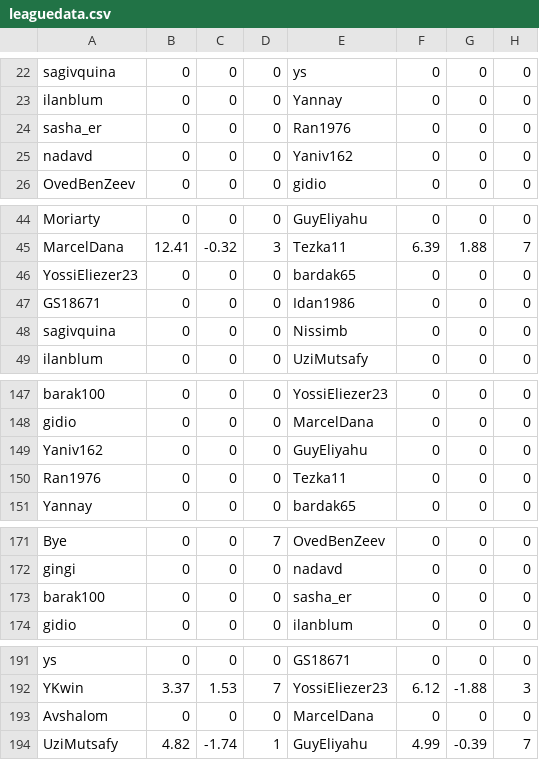
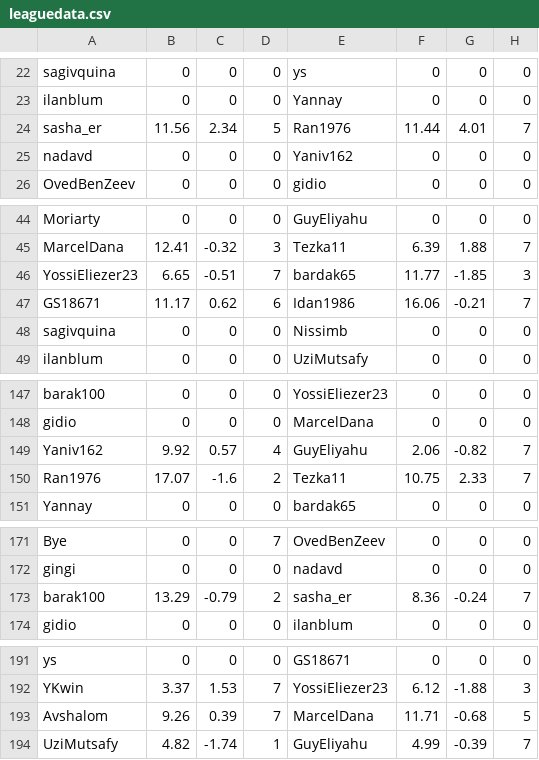
Before and after one commit to guyeli31/Shabi-Israel, a CSV file: leagues/Shabi Israel May 2026/leaguedata.csv, drawn as a sheet; only a part is shown, gaps mark what is left out; removed rows and columns are numbered as before the commit, all else as after; the diff covers the shown part only; the diff names each change by its address in the sheet, - before the commit and + after, or states it on an @@ line.

Commit message:
Auto-update leagues

```diff
--- a/leagues/Shabi Israel May 2026/leaguedata.csv
+++ b/leagues/Shabi Israel May 2026/leaguedata.csv
-row 24: sasha_er | 0 | 0 | 0 | Ran1976 | 0 | 0 | 0
+row 24: sasha_er | 11.56 | 2.34 | 5 | Ran1976 | 11.44 | 4.01 | 7
-row 46: YossiEliezer23 | 0 | 0 | 0 | bardak65 | 0 | 0 | 0
-row 47: GS18671 | 0 | 0 | 0 | Idan1986 | 0 | 0 | 0
+row 46: YossiEliezer23 | 6.65 | -0.51 | 7 | bardak65 | 11.77 | -1.85 | 3
+row 47: GS18671 | 11.17 | 0.62 | 6 | Idan1986 | 16.06 | -0.21 | 7
-row 149: Yaniv162 | 0 | 0 | 0 | GuyEliyahu | 0 | 0 | 0
-row 150: Ran1976 | 0 | 0 | 0 | Tezka11 | 0 | 0 | 0
+row 149: Yaniv162 | 9.92 | 0.57 | 4 | GuyEliyahu | 2.06 | -0.82 | 7
+row 150: Ran1976 | 17.07 | -1.6 | 2 | Tezka11 | 10.75 | 2.33 | 7
-row 173: barak100 | 0 | 0 | 0 | sasha_er | 0 | 0 | 0
+row 173: barak100 | 13.29 | -0.79 | 2 | sasha_er | 8.36 | -0.24 | 7
-row 193: Avshalom | 0 | 0 | 0 | MarcelDana | 0 | 0 | 0
+row 193: Avshalom | 9.26 | 0.39 | 7 | MarcelDana | 11.71 | -0.68 | 5
```
Also changed, not shown: 5 added rows and 5 removed rows elsewhere in this file, 24 other files.
